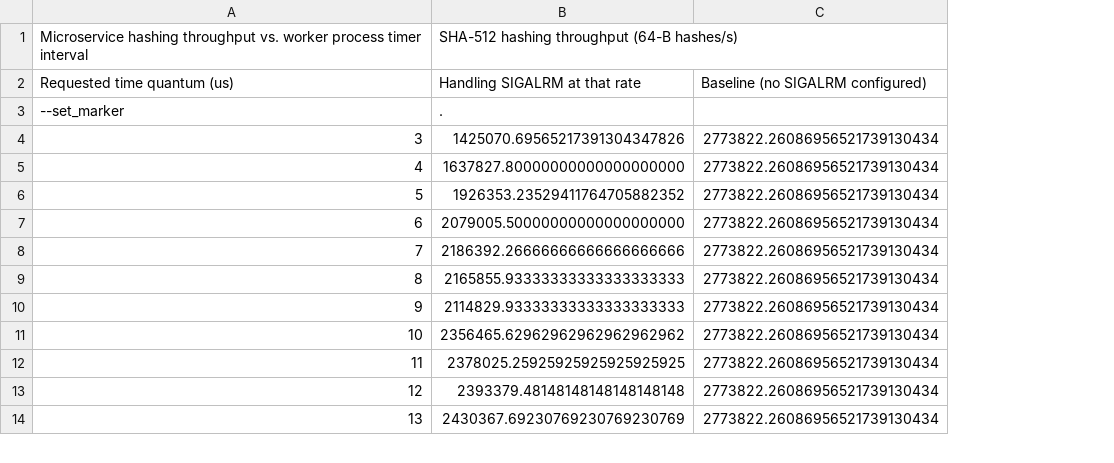
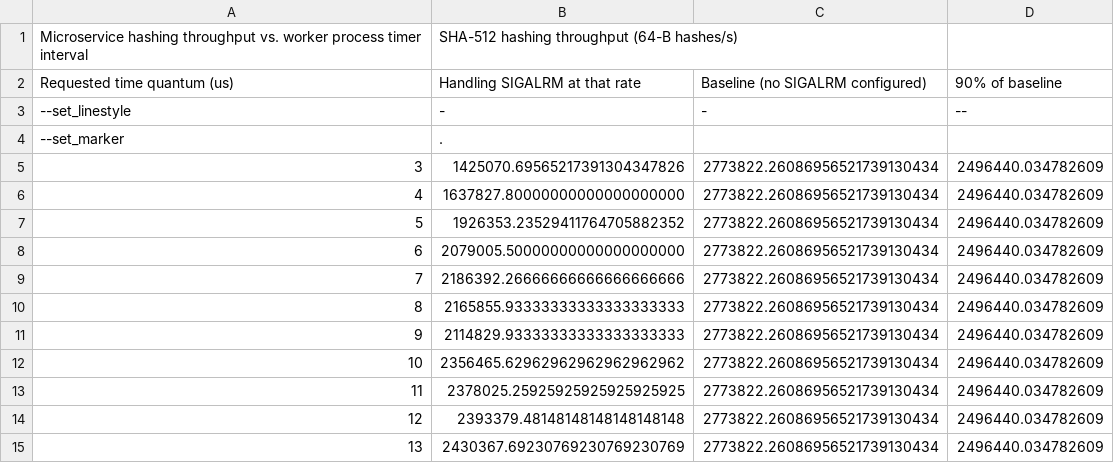
Before and after one commit to solb/thesis, a CSV file: figs/evaluation_quantum-hasher_throughput-throughput.csv, drawn as a sheet; only a part is shown; addresses are those after the commit; the diff names each change by its address in the sheet, - before the commit and + after, or states it on an @@ line.

Commit message:
figs: Add "90% of baseline" line to the graph

```diff
--- a/figs/evaluation_quantum-hasher_throughput-throughput.csv
+++ b/figs/evaluation_quantum-hasher_throughput-throughput.csv
+column D (90% of baseline), rows 5-15: all 2496440.034782609
+row 3: --set_linestyle | - | - | --
```
Also changed, not shown: 1 other file.
